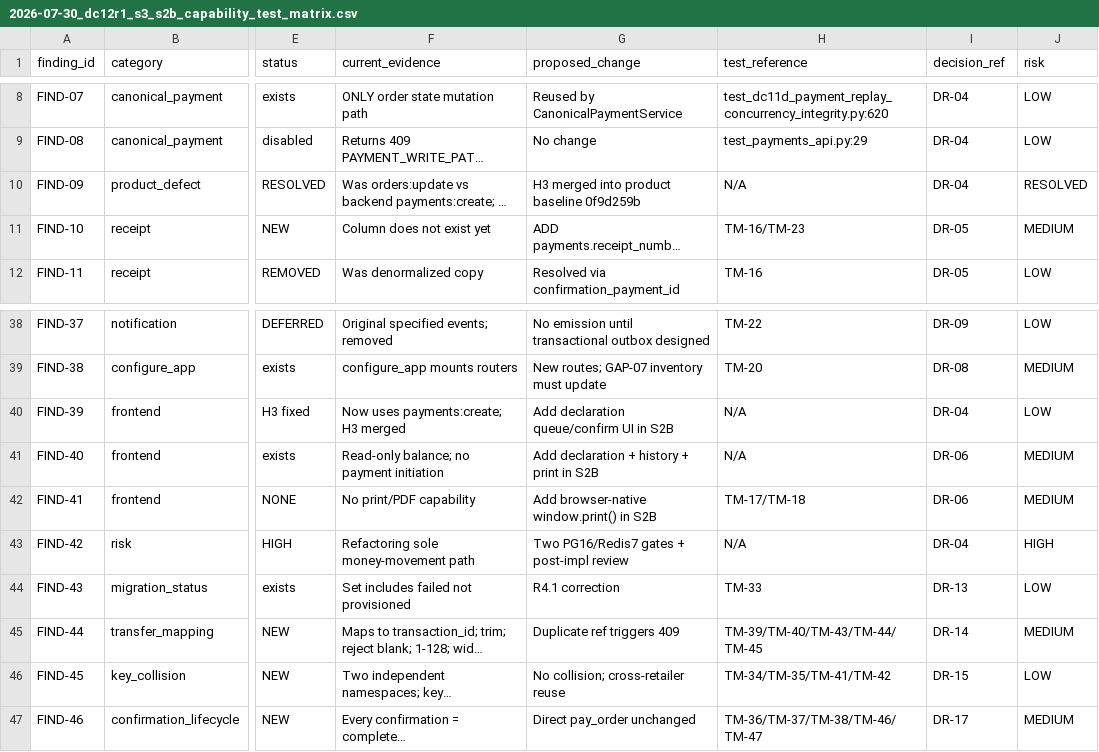
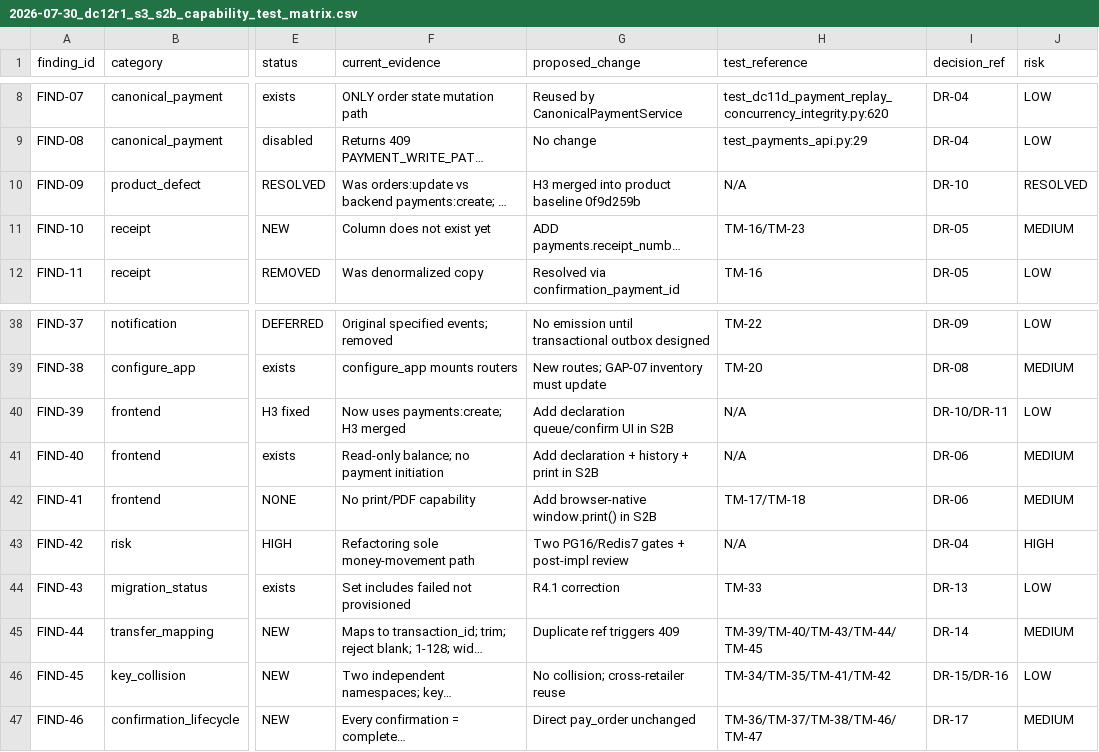
Before and after one commit to lvoemingjie-hash/Mpango-ERP, a CSV file: ai-ledger/product-ai/2026-07-30_dc12r1_s3_s2b_capability_test_matrix.csv, drawn as a sheet; only a part is shown, gaps mark what is left out; long unchanged cells end in …; the diff names each change by its address in the sheet, - before the commit and + after, or states it on an @@ line.

Commit message:
DC-12R1-S3-S2B-D-R4-R2: Exact Decision Mapping Closure
4 corrections applied:
1. FIND-08 -> DR-04 (confirmed; was N/A in register)
2. FIND-09 -> DR-10 (permission: frontend pay button)
3. FIND-39 -> DR-10/DR-11 (permission + maker/checker)
4. Register and CSV mappings now identical (0 mismatches)

Mechanical proof:
  findings=46
  unique_findings=46
  mapped=46
  invalid_dr_refs=0
  register_csv_mismatches=0
  gap=0
  No N/A entries remain

Docs-only. No product code. Financial semantics unchanged.
Verdict: PASS_FOR_CTO_DC12R1_S3_S2B_IMPLEMENTATION_PLANNING_R4_R2

```diff
--- a/ai-ledger/product-ai/2026-07-30_dc12r1_s3_s2b_capability_test_matrix.csv
+++ b/ai-ledger/product-ai/2026-07-30_dc12r1_s3_s2b_capability_test_matrix.csv
-I10 (decision_ref): DR-04
+I10 (decision_ref): DR-10
-I40 (decision_ref): DR-04
+I40 (decision_ref): DR-10/DR-11
-I46 (decision_ref): DR-15
+I46 (decision_ref): DR-15/DR-16
```
Also changed, not shown: 2 other files.
